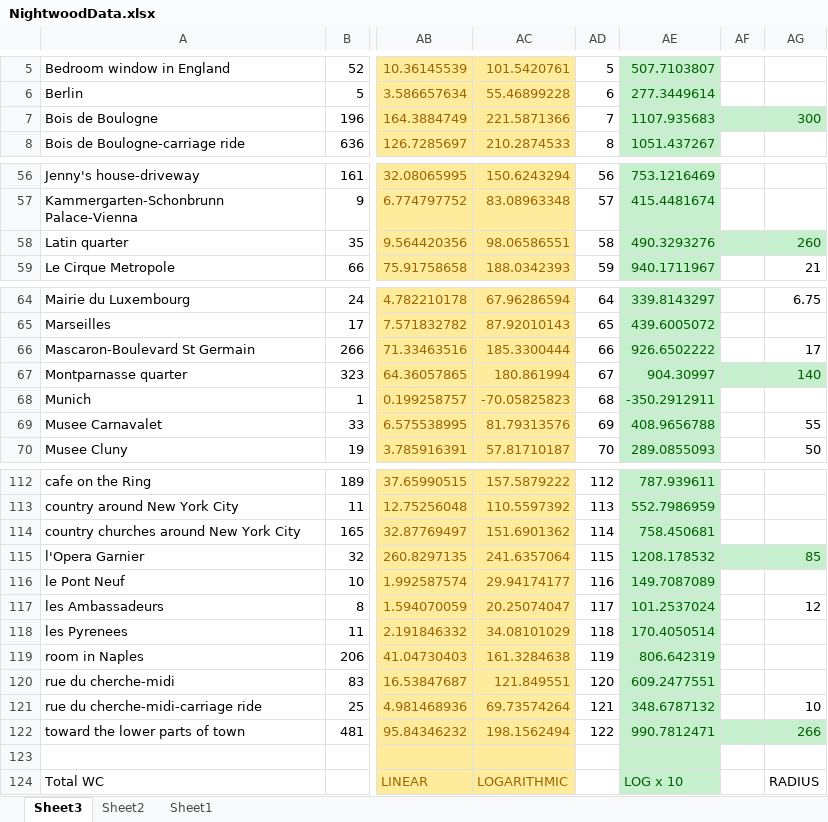
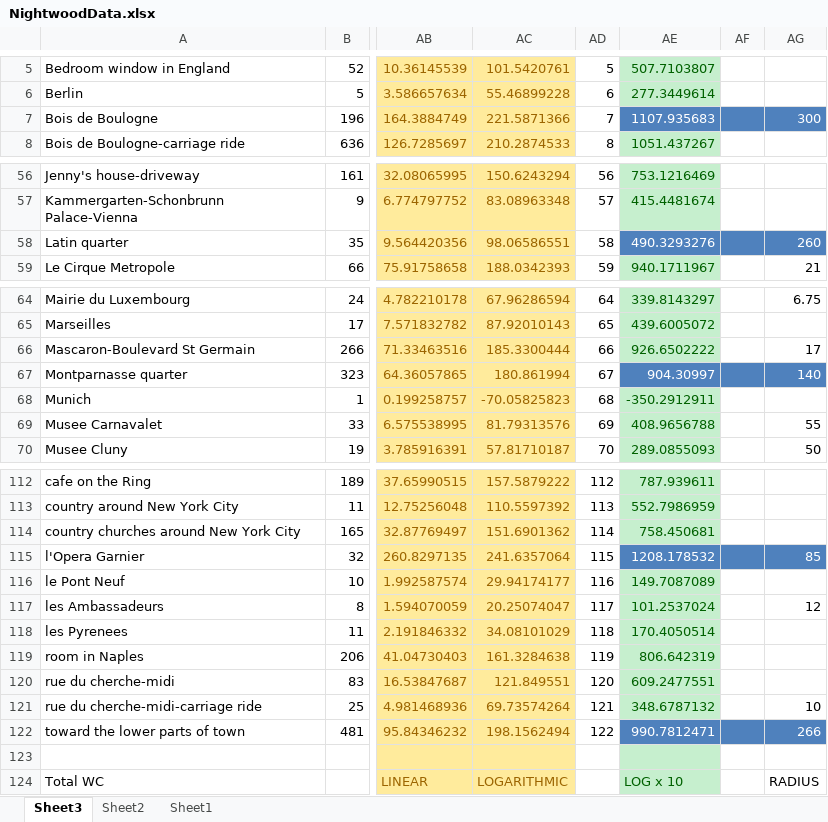
Before and after one commit to axchristie/UB2017, an Excel workbook: workshop/assets/NightwoodData.xlsx, sheet Sheet3, drawn as a sheet; only a part is shown, gaps mark what is left out; values as stored, in another font and other column widths than the file's, no borders; the diff names each change by its address in the sheet, - before the commit and + after, or states it on an @@ line.

Commit message:
update NightwoodData

```diff
--- a/workshop/assets/NightwoodData.xlsx (sheet Sheet3)
+++ b/workshop/assets/NightwoodData.xlsx (sheet Sheet3)
-AE7:AG7 fill: #C6EFCE
+AE7:AG7 fill: #4F81BD
-AE7 text colour: #006100
+AE7 text colour: #FFFFFF
-AG7 text colour: #006100
+AG7 text colour: #FFFFFF
-AE58:AG58 fill: #C6EFCE
+AE58:AG58 fill: #4F81BD
-AE58 text colour: #006100
+AE58 text colour: #FFFFFF
-AG58 text colour: #006100
+AG58 text colour: #FFFFFF
-AE67:AG67 fill: #C6EFCE
+AE67:AG67 fill: #4F81BD
-AE67 text colour: #006100
+AE67 text colour: #FFFFFF
-AG67 text colour: #006100
+AG67 text colour: #FFFFFF
-AE115:AG115 fill: #C6EFCE
+AE115:AG115 fill: #4F81BD
-AE115 text colour: #006100
+AE115 text colour: #FFFFFF
-AG115 text colour: #006100
+AG115 text colour: #FFFFFF
-AE122:AG122 fill: #C6EFCE
+AE122:AG122 fill: #4F81BD
-AE122 text colour: #006100
+AE122 text colour: #FFFFFF
-AG122 text colour: #006100
+AG122 text colour: #FFFFFF
```
